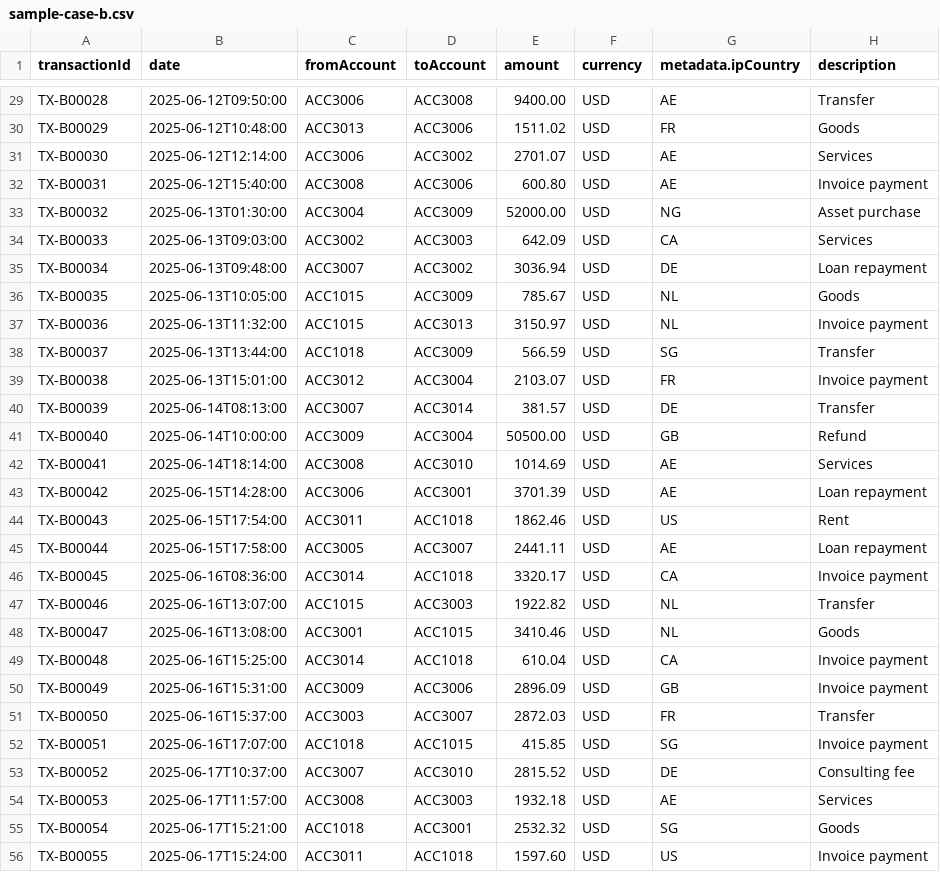
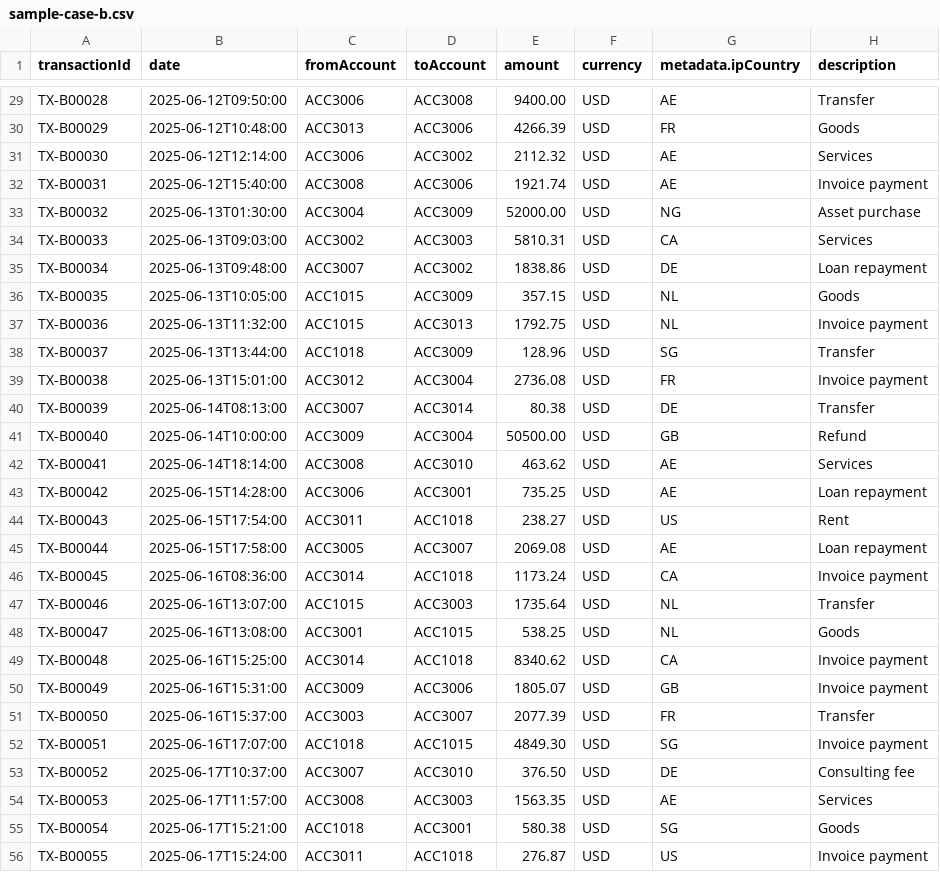
Before and after one commit to innovatewithkishlay/ThreatLens, a CSV file: frontend/public/samples/sample-case-b.csv, drawn as a sheet; only a part is shown, gaps mark what is left out; the diff covers the shown part only; the diff names each change by its address in the sheet, - before the commit and + after, or states it on an @@ line.

```diff
--- a/frontend/public/samples/sample-case-b.csv
+++ b/frontend/public/samples/sample-case-b.csv
-E30 (amount): 1511.02
+E30 (amount): 4266.39
-E31 (amount): 2701.07
+E31 (amount): 2112.32
-E32 (amount): 600.80
+E32 (amount): 1921.74
-E34 (amount): 642.09
+E34 (amount): 5810.31
-E35 (amount): 3036.94
+E35 (amount): 1838.86
-E36 (amount): 785.67
+E36 (amount): 357.15
-E37 (amount): 3150.97
+E37 (amount): 1792.75
-E38 (amount): 566.59
+E38 (amount): 128.96
-E39 (amount): 2103.07
+E39 (amount): 2736.08
-E40 (amount): 381.57
+E40 (amount): 80.38
-E42 (amount): 1014.69
+E42 (amount): 463.62
-E43 (amount): 3701.39
+E43 (amount): 735.25
-E44 (amount): 1862.46
+E44 (amount): 238.27
-E45 (amount): 2441.11
+E45 (amount): 2069.08
-E46 (amount): 3320.17
+E46 (amount): 1173.24
-E47 (amount): 1922.82
+E47 (amount): 1735.64
-E48 (amount): 3410.46
+E48 (amount): 538.25
-E49 (amount): 610.04
+E49 (amount): 8340.62
-E50 (amount): 2896.09
+E50 (amount): 1805.07
-E51 (amount): 2872.03
+E51 (amount): 2077.39
-E52 (amount): 415.85
+E52 (amount): 4849.30
-E53 (amount): 2815.52
+E53 (amount): 376.50
-E54 (amount): 1932.18
+E54 (amount): 1563.35
-E55 (amount): 2532.32
+E55 (amount): 580.38
-E56 (amount): 1597.60
+E56 (amount): 276.87
```
Also changed, not shown: 35 edited cells elsewhere in this file, frontend/public/samples/sample-case-a.csv, 58 other files.
